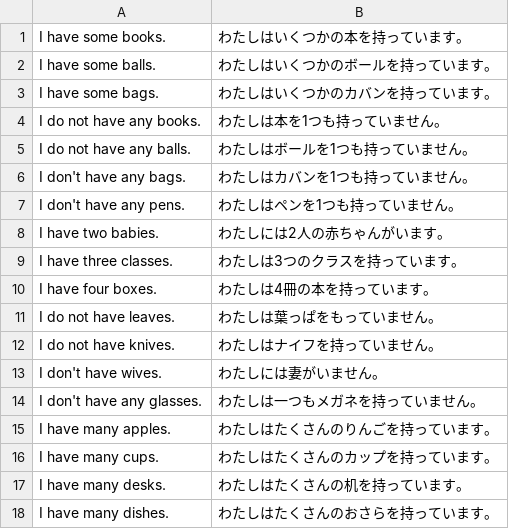
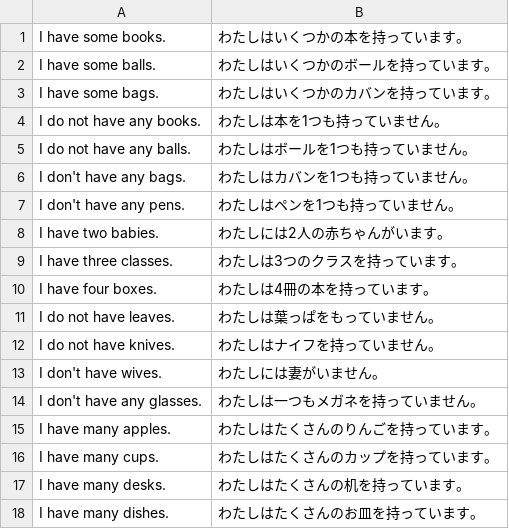
Before and after one commit to marmooo/gratalk, a TSV file: docs/data/複数形.tsv, drawn as a sheet.

```diff
--- a/docs/data/複数形.tsv
+++ b/docs/data/複数形.tsv
@@ -17,2 +17,2 @@ I have many cups.	わたしはたくさんのカップを持っています。
 I have many desks.	わたしはたくさんの机を持っています。
-I have many dishes.	わたしはたくさんのおさらを持っています。
+I have many dishes.	わたしはたくさんのお皿を持っています。
```
Also changed, not shown: docs/data/3人称単数.tsv, docs/data/まとめ1-3.tsv, 13 other files.
